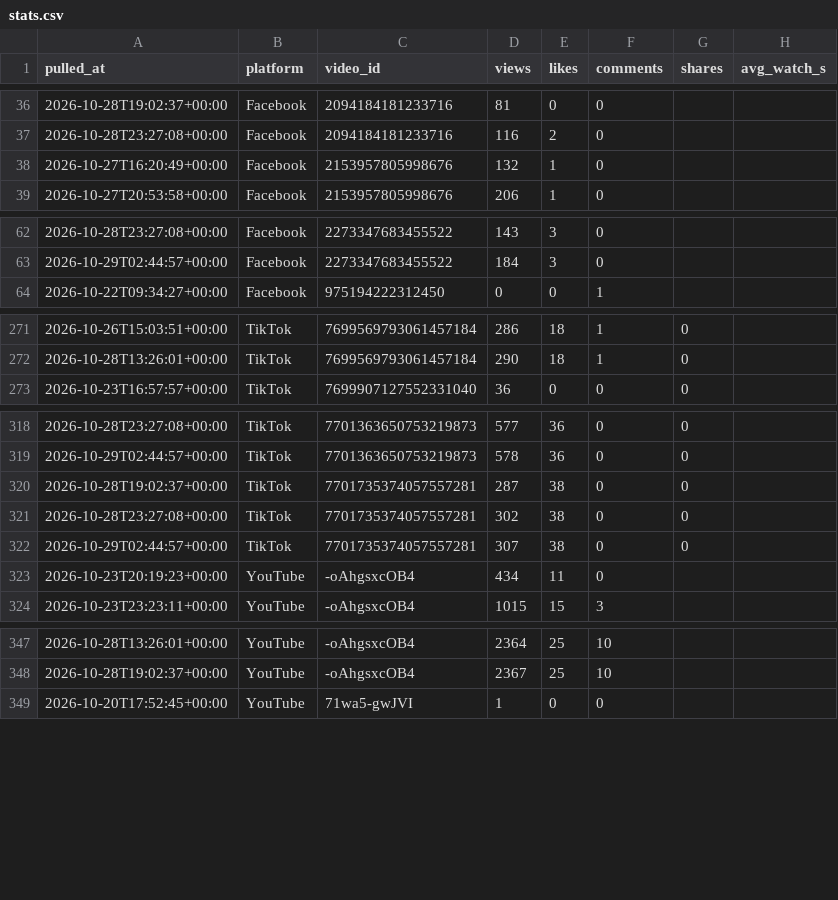
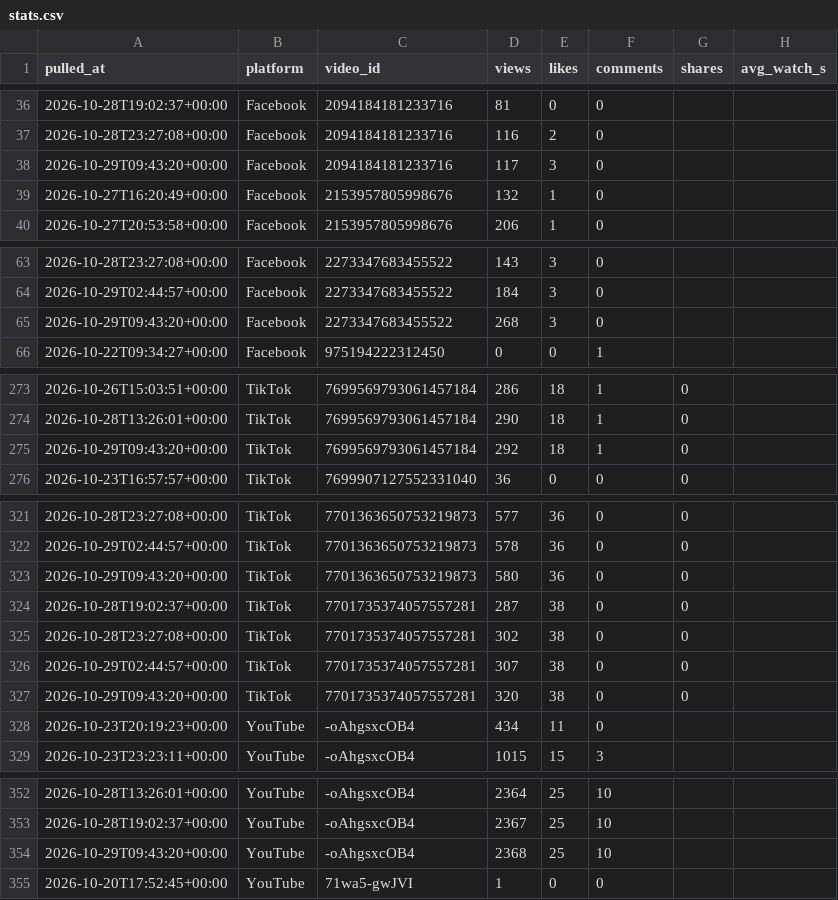
Before and after one commit to Akshay-ALLAM/mapfacto-studio, a CSV file: data/stats.csv, drawn as a sheet; only a part is shown, gaps mark what is left out; the diff covers the shown part only; the diff names each change by its address in the sheet, - before the commit and + after, or states it on an @@ line.

```diff
--- a/data/stats.csv
+++ b/data/stats.csv
+row 38: 2026-10-29T09:43:20+00:00 | Facebook | 2094184181233716 | 117 | 3 | 0
+row 65: 2026-10-29T09:43:20+00:00 | Facebook | 2273347683455522 | 268 | 3 | 0
+row 275: 2026-10-29T09:43:20+00:00 | TikTok | 7699569793061457184 | 292 | 18 | 1 | 0
+row 323: 2026-10-29T09:43:20+00:00 | TikTok | 7701363650753219873 | 580 | 36 | 0 | 0
+row 327: 2026-10-29T09:43:20+00:00 | TikTok | 7701735374057557281 | 320 | 38 | 0 | 0
+row 354: 2026-10-29T09:43:20+00:00 | YouTube | -oAhgsxcOB4 | 2368 | 25 | 10
```
Also changed, not shown: 3 added rows elsewhere in this file, data/followers.csv, data/pulls.csv, 1 other file.
